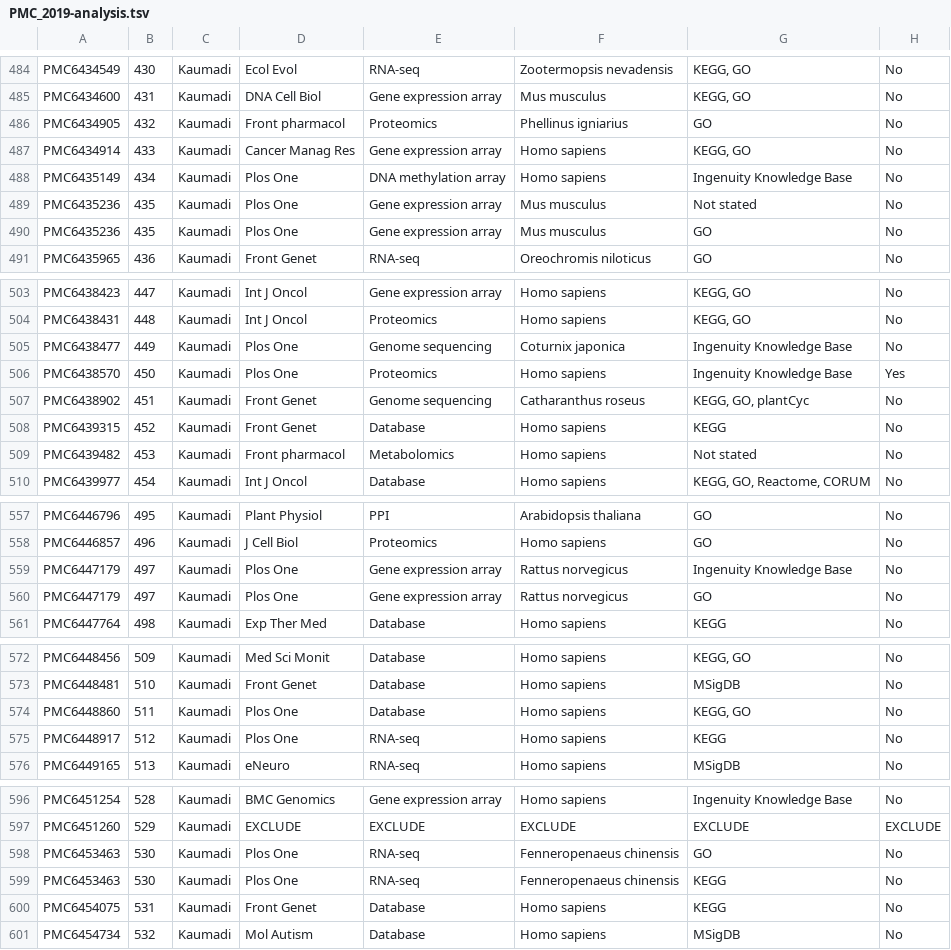
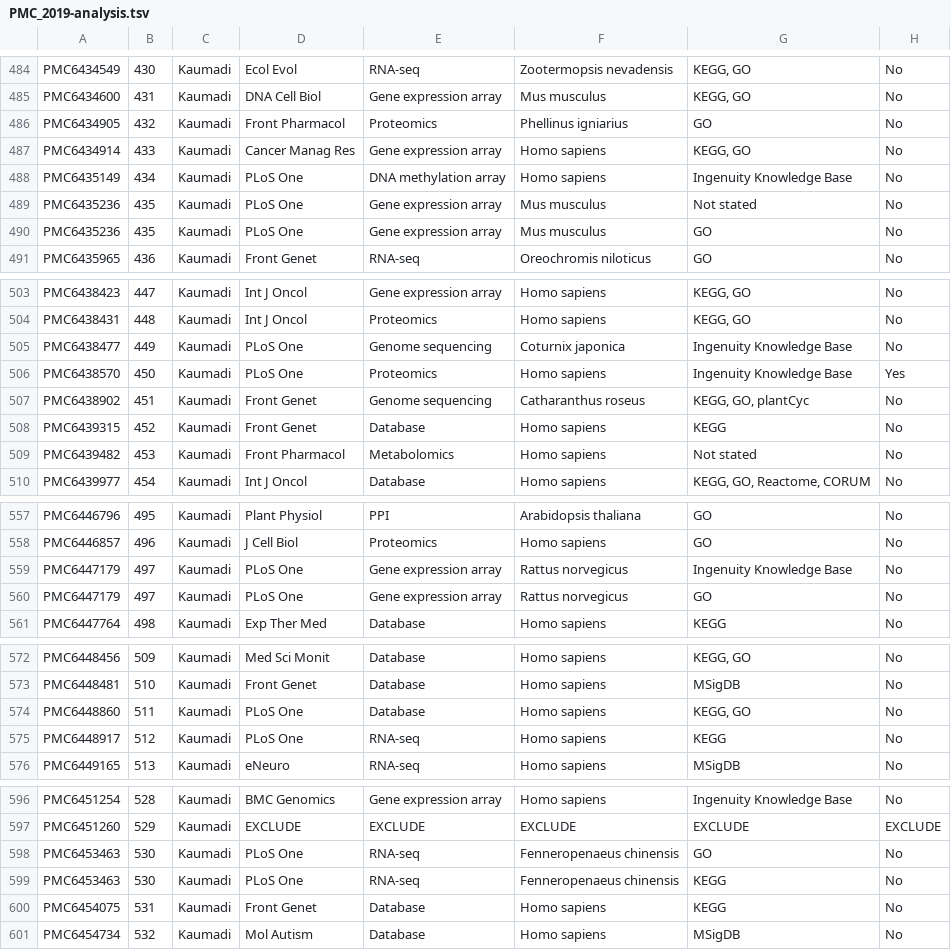
Before and after one commit to markziemann/SurveyEnrichmentMethods, a TSV file: data/PMC_2019-analysis.tsv, drawn as a sheet; only a part is shown, gaps mark what is left out; the diff covers the shown part only; the diff names each change by its address in the sheet, - before the commit and + after, or states it on an @@ line.

```diff
--- a/data/PMC_2019-analysis.tsv
+++ b/data/PMC_2019-analysis.tsv
-D486: Front pharmacol
+D486: Front Pharmacol
-D488:D490: Plos One
+D488:D490: PLoS One
-D505:D506: Plos One
+D505:D506: PLoS One
-D509: Front pharmacol
+D509: Front Pharmacol
-D559:D560: Plos One
+D559:D560: PLoS One
-D574:D575: Plos One
+D574:D575: PLoS One
-D598:D599: Plos One
+D598:D599: PLoS One
```
Also changed, not shown: 6 edited cells elsewhere in this file, data/QC-analysis2.tsv, 3 other files.
